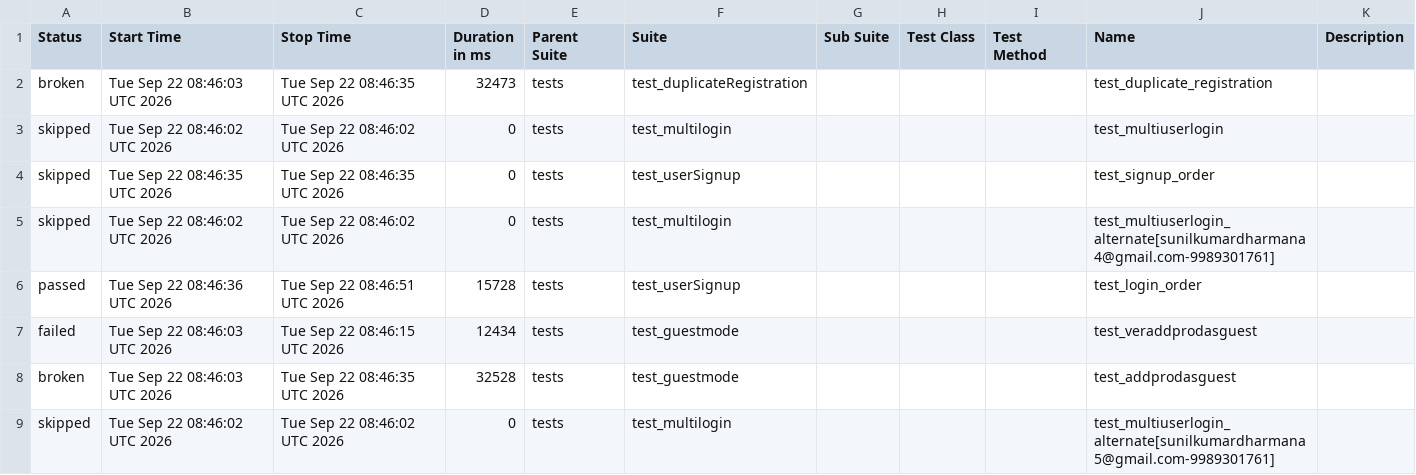
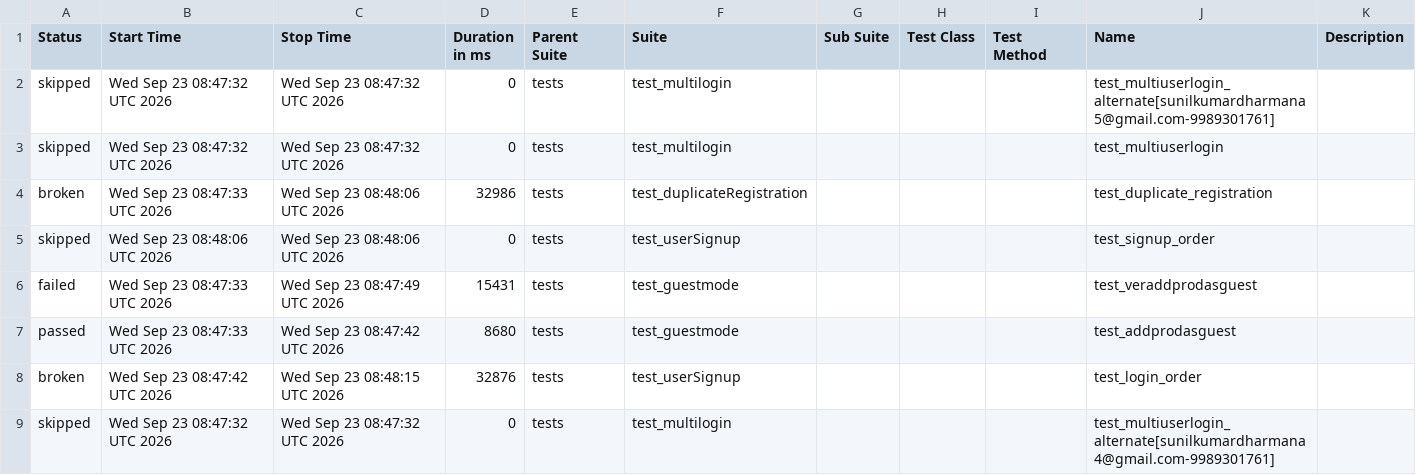
Before and after one commit to sunilkumardharmana24-afk/My_project, a CSV file: data/suites.csv, drawn as a sheet.

```diff
--- a/data/suites.csv
+++ b/data/suites.csv
@@ -1,9 +1,9 @@
 "Status","Start Time","Stop Time","Duration in ms","Parent Suite","Suite","Sub Suite","Test Class","Test Method","Name","Description"
-"broken","Tue Sep 22 08:46:03 UTC 2026","Tue Sep 22 08:46:35 UTC 2026","32473","tests","test_duplicateRegistration","","","","test_duplicate_registration",""
-"skipped","Tue Sep 22 08:46:02 UTC 2026","Tue Sep 22 08:46:02 UTC 2026","0","tests","test_multilogin","","","","test_multiuserlogin",""
-"skipped","Tue Sep 22 08:46:35 UTC 2026","Tue Sep 22 08:46:35 UTC 2026","0","tests","test_userSignup","","","","test_signup_order",""
-"skipped","Tue Sep 22 08:46:02 UTC 2026","Tue Sep 22 08:46:02 UTC 2026","0","tests","test_multilogin","","","","test_multiuserlogin_alternate[sunilkumardharmana4@gmail.com-9989301761]",""
-"passed","Tue Sep 22 08:46:36 UTC 2026","Tue Sep 22 08:46:51 UTC 2026","15728","tests","test_userSignup","","","","test_login_order",""
-"failed","Tue Sep 22 08:46:03 UTC 2026","Tue Sep 22 08:46:15 UTC 2026","12434","tests","test_guestmode","","","","test_veraddprodasguest",""
-"broken","Tue Sep 22 08:46:03 UTC 2026","Tue Sep 22 08:46:35 UTC 2026","32528","tests","test_guestmode","","","","test_addprodasguest",""
-"skipped","Tue Sep 22 08:46:02 UTC 2026","Tue Sep 22 08:46:02 UTC 2026","0","tests","test_multilogin","","","","test_multiuserlogin_alternate[sunilkumardharmana5@gmail.com-9989301761]",""
+"skipped","Wed Sep 23 08:47:32 UTC 2026","Wed Sep 23 08:47:32 UTC 2026","0","tests","test_multilogin","","","","test_multiuserlogin_alternate[sunilkumardharmana5@gmail.com-9989301761]",""
+"skipped","Wed Sep 23 08:47:32 UTC 2026","Wed Sep 23 08:47:32 UTC 2026","0","tests","test_multilogin","","","","test_multiuserlogin",""
+"broken","Wed Sep 23 08:47:33 UTC 2026","Wed Sep 23 08:48:06 UTC 2026","32986","tests","test_duplicateRegistration","","","","test_duplicate_registration",""
+"skipped","Wed Sep 23 08:48:06 UTC 2026","Wed Sep 23 08:48:06 UTC 2026","0","tests","test_userSignup","","","","test_signup_order",""
+"failed","Wed Sep 23 08:47:33 UTC 2026","Wed Sep 23 08:47:49 UTC 2026","15431","tests","test_guestmode","","","","test_veraddprodasguest",""
+"passed","Wed Sep 23 08:47:33 UTC 2026","Wed Sep 23 08:47:42 UTC 2026","8680","tests","test_guestmode","","","","test_addprodasguest",""
+"broken","Wed Sep 23 08:47:42 UTC 2026","Wed Sep 23 08:48:15 UTC 2026","32876","tests","test_userSignup","","","","test_login_order",""
+"skipped","Wed Sep 23 08:47:32 UTC 2026","Wed Sep 23 08:47:32 UTC 2026","0","tests","test_multilogin","","","","test_multiuserlogin_alternate[sunilkumardharmana4@gmail.com-9989301761]",""
```
Also changed, not shown: 54 other files.
